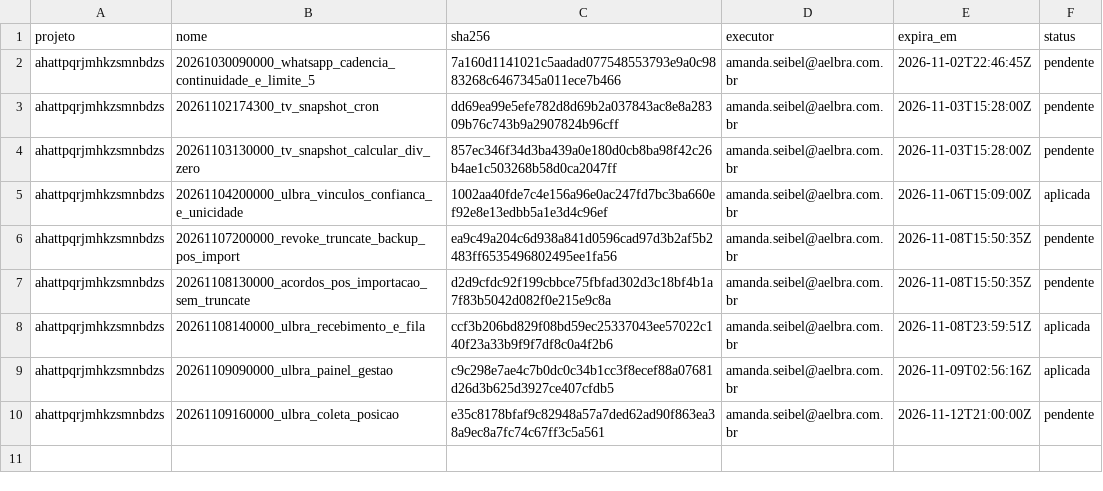
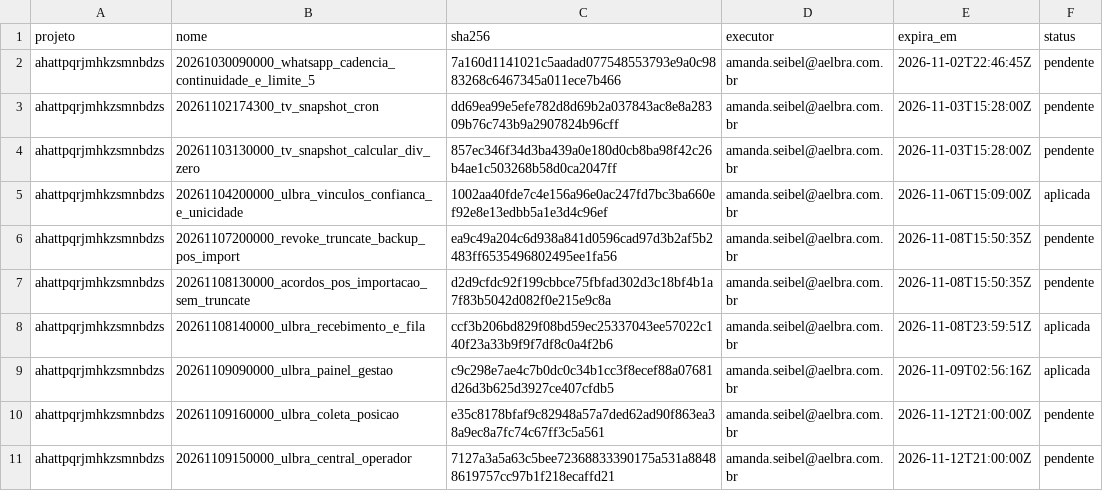
Before and after one commit to amandaseibel-dev/crm-reativa, a TSV file: docs/seguranca/migracoes-aprovadas.tsv, drawn as a sheet; the diff names each change by its address in the sheet, - before the commit and + after, or states it on an @@ line.

```diff
--- a/docs/seguranca/migracoes-aprovadas.tsv
+++ b/docs/seguranca/migracoes-aprovadas.tsv
+row 11: ahattpqrjmhkzsmnbdzs | 20261109150000_ulbra_central_operador | 7127a3a5a63c5bee72368833390175a531a88488619757cc97b1f218ecaffd21 | amanda.seibel@aelbra.com.br | 2026-11-12T21:00:00Z | pendente
```
